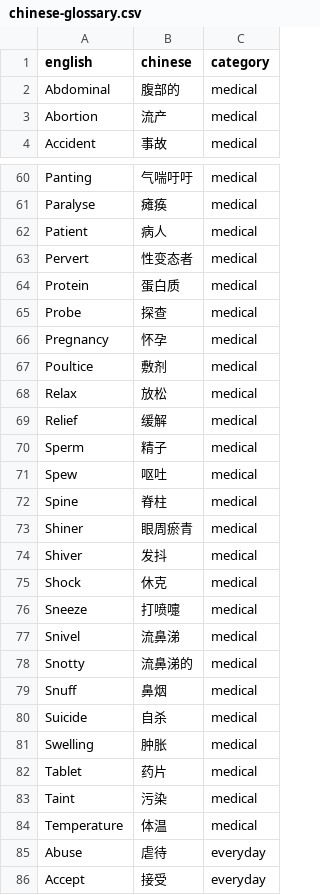
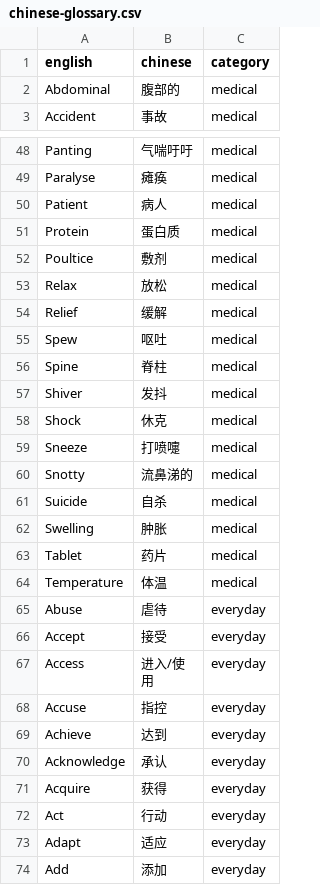
Before and after one commit to singapore2026123/scribe-cloud, a CSV file: glossary/chinese-glossary.csv, drawn as a sheet; only a part is shown, gaps mark what is left out; the shorter side is filled out with more unchanged rows; the diff covers the shown part only.

```diff
--- a/glossary/chinese-glossary.csv
+++ b/glossary/chinese-glossary.csv
@@ -2,3 +2,2 @@ english,chinese,category
 Abdominal,腹部的,medical
-Abortion,流产,medical
 Accident,事故,medical
@@ -62,6 +50,3 @@ Paralyse,瘫痪,medical
 Patient,病人,medical
-Pervert,性变态者,medical
 Protein,蛋白质,medical
-Probe,探查,medical
-Pregnancy,怀孕,medical
 Poultice,敷剂,medical
@@ -69,6 +54,4 @@ Relax,放松,medical
 Relief,缓解,medical
-Sperm,精子,medical
 Spew,呕吐,medical
 Spine,脊柱,medical
-Shiner,眼周瘀青,medical
 Shiver,发抖,medical
@@ -76,5 +59,3 @@ Shock,休克,medical
 Sneeze,打喷嚏,medical
-Snivel,流鼻涕,medical
 Snotty,流鼻涕的,medical
-Snuff,鼻烟,medical
 Suicide,自杀,medical
@@ -82,3 +63,2 @@ Swelling,肿胀,medical
 Tablet,药片,medical
-Taint,污染,medical
 Temperature,体温,medical
```
Also changed, not shown: 11 removed rows elsewhere in this file, glossary/burmese-medical-dictionary.csv, glossary/care-terms.csv, 3 other files.
